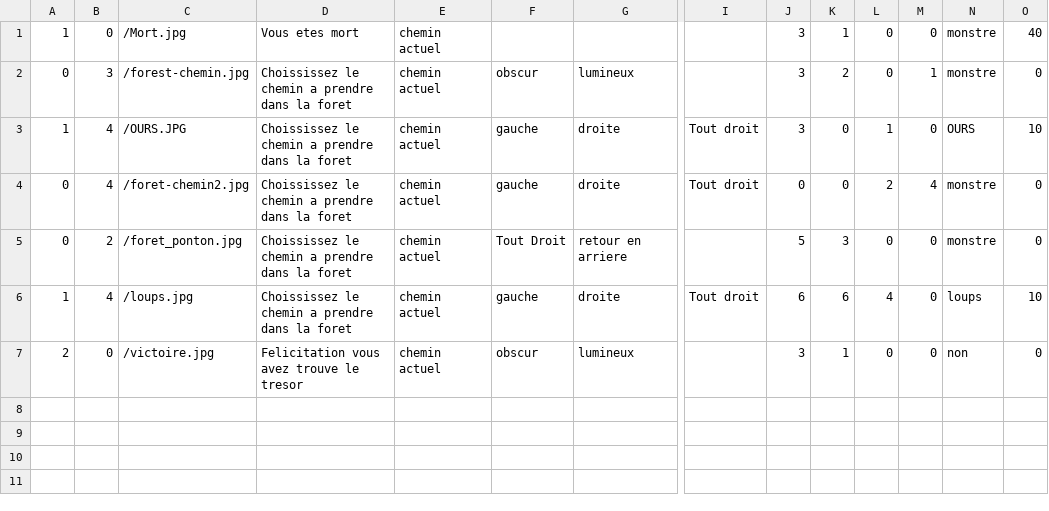
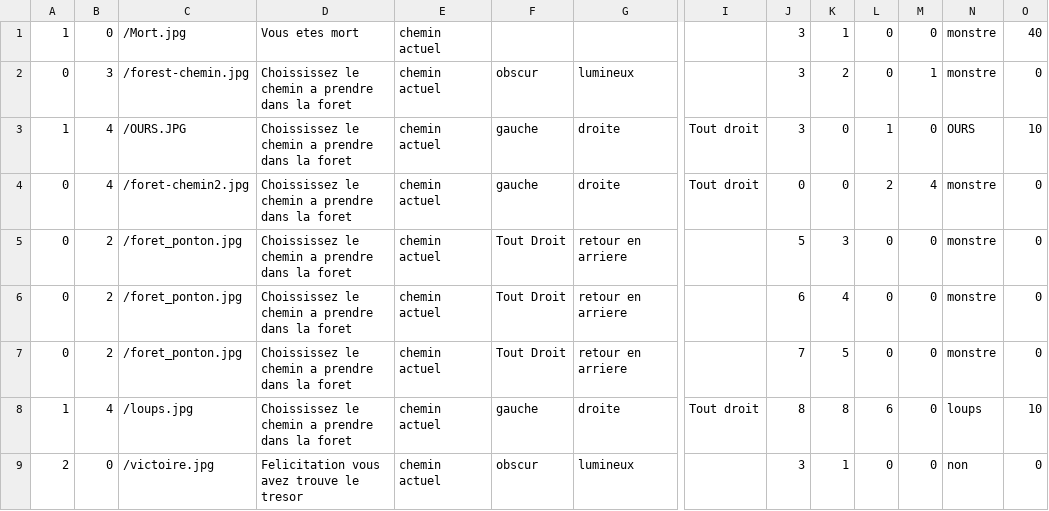
Before and after one commit to Laurie-S/Wifibot, a CSV file: Situation.csv, drawn as a sheet; only a part is shown, gaps mark what is left out; addresses are those after the commit; rows hold the shown columns only; the diff names each change by its address in the sheet, - before the commit and + after, or states it on an @@ line.

Commit message:
plus de situations

```diff
--- a/Situation.csv
+++ b/Situation.csv
+row 6: 0 | 2 | /foret_ponton.jpg | Choississez le chemin a prendre dans la foret | chemin actuel | Tout Droit | retour en arriere |  | 6 | 4 | 0 | 0 | monstre | 0
+row 7: 0 | 2 | /foret_ponton.jpg | Choississez le chemin a prendre dans la foret | chemin actuel | Tout Droit | retour en arriere |  | 7 | 5 | 0 | 0 | monstre | 0
-J8: 6
+J8: 8
-K8: 6
+K8: 8
-L8: 4
+L8: 6
```
